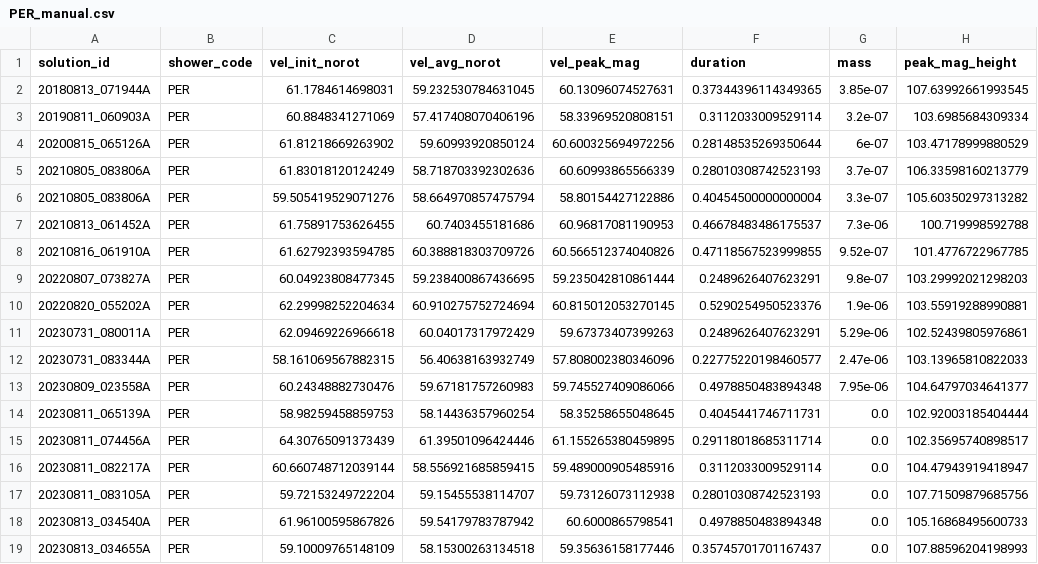
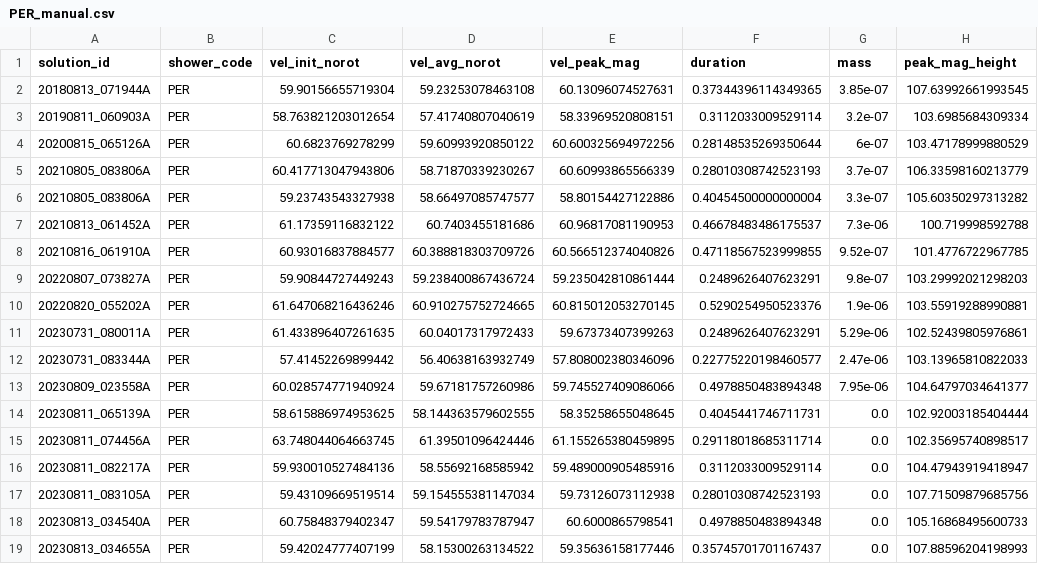
Before and after one commit to MaximilianVovk/WMPG-repoMAX, a CSV file: Code/PCA/manual_reduce/PER_manual.csv, drawn as a sheet; only a part is shown; the diff covers the shown part only; the diff names each change by its address in the sheet, - before the commit and + after, or states it on an @@ line.

Commit message:
changed mean vel and knee vel

```diff
--- a/Code/PCA/manual_reduce/PER_manual.csv
+++ b/Code/PCA/manual_reduce/PER_manual.csv
-C2 (vel_init_norot): 61.1784614698031
+C2 (vel_init_norot): 59.90156655719304
-D2 (vel_avg_norot): 59.232530784631045
+D2 (vel_avg_norot): 59.23253078463108
-C3 (vel_init_norot): 60.8848341271069
+C3 (vel_init_norot): 58.763821203012654
-D3 (vel_avg_norot): 57.417408070406196
+D3 (vel_avg_norot): 57.41740807040619
-C4 (vel_init_norot): 61.81218669263902
+C4 (vel_init_norot): 60.6823769278299
-D4 (vel_avg_norot): 59.60993920850124
+D4 (vel_avg_norot): 59.60993920850122
-C5 (vel_init_norot): 61.83018120124249
+C5 (vel_init_norot): 60.417713047943806
-D5 (vel_avg_norot): 58.718703392302636
+D5 (vel_avg_norot): 58.71870339230267
-C6 (vel_init_norot): 59.505419529071276
+C6 (vel_init_norot): 59.23743543327938
-D6 (vel_avg_norot): 58.664970857475794
+D6 (vel_avg_norot): 58.66497085747577
-C7 (vel_init_norot): 61.75891753626455
+C7 (vel_init_norot): 61.17359116832122
-C8 (vel_init_norot): 61.62792393594785
+C8 (vel_init_norot): 60.93016837884577
-C9 (vel_init_norot): 60.04923808477345
+C9 (vel_init_norot): 59.90844727449243
-D9 (vel_avg_norot): 59.238400867436695
+D9 (vel_avg_norot): 59.238400867436724
-C10 (vel_init_norot): 62.29998252204634
+C10 (vel_init_norot): 61.647068216436246
-D10 (vel_avg_norot): 60.910275752724694
+D10 (vel_avg_norot): 60.910275752724665
-C11 (vel_init_norot): 62.09469226966618
+C11 (vel_init_norot): 61.433896407261635
-D11 (vel_avg_norot): 60.04017317972429
+D11 (vel_avg_norot): 60.04017317972433
-C12 (vel_init_norot): 58.161069567882315
+C12 (vel_init_norot): 57.41452269899442
-C13 (vel_init_norot): 60.24348882730476
+C13 (vel_init_norot): 60.028574771940924
-D13 (vel_avg_norot): 59.67181757260983
+D13 (vel_avg_norot): 59.67181757260986
-C14 (vel_init_norot): 58.98259458859753
+C14 (vel_init_norot): 58.615886974953625
-D14 (vel_avg_norot): 58.14436357960254
+D14 (vel_avg_norot): 58.144363579602555
-C15 (vel_init_norot): 64.30765091373439
+C15 (vel_init_norot): 63.748044064663745
-C16 (vel_init_norot): 60.660748712039144
+C16 (vel_init_norot): 59.930010527484136
-D16 (vel_avg_norot): 58.556921685859415
+D16 (vel_avg_norot): 58.55692168585942
-C17 (vel_init_norot): 59.72153249722204
+C17 (vel_init_norot): 59.43109669519514
-D17 (vel_avg_norot): 59.15455538114707
+D17 (vel_avg_norot): 59.154555381147034
-C18 (vel_init_norot): 61.96100595867826
+C18 (vel_init_norot): 60.75848379402347
-D18 (vel_avg_norot): 59.54179783787942
+D18 (vel_avg_norot): 59.54179783787947
-C19 (vel_init_norot): 59.10009765148109
+C19 (vel_init_norot): 59.42024777407199
-D19 (vel_avg_norot): 58.15300263134518
+D19 (vel_avg_norot): 58.15300263134522
```
Also changed, not shown: 23 edited cells elsewhere in this file, 1 other file.
